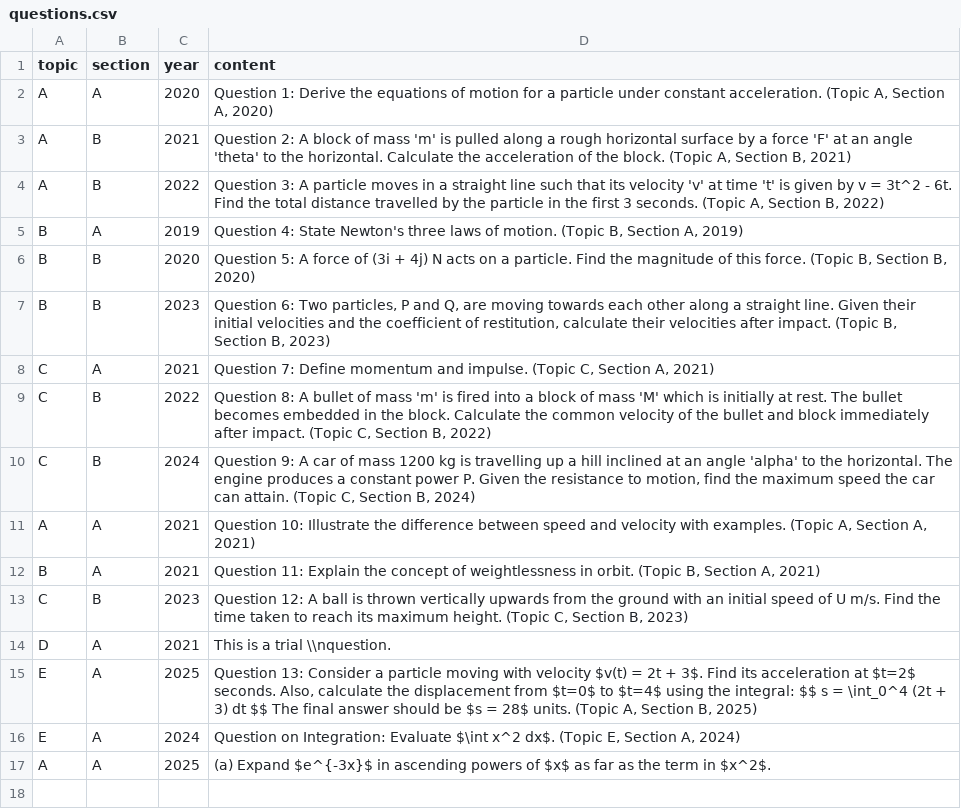
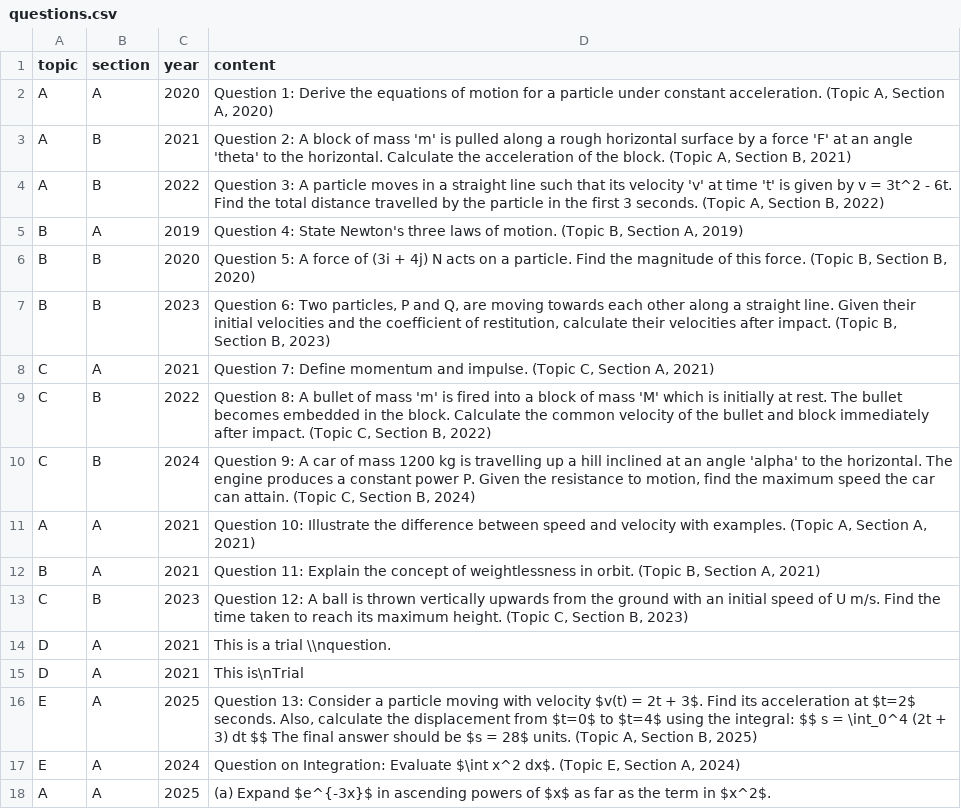
Before and after one commit to GHSMrAlvinChan/m1GHSpastpaperquestionbank, a CSV file: questions.csv, drawn as a sheet.

Commit message:
Update questions.csv

```diff
--- a/questions.csv
+++ b/questions.csv
@@ -14,2 +14,3 @@ C,B,2023,"Question 12: A ball is thrown vertically upwards from the ground with
 D,A,2021,"This is a trial \\nquestion."
+D,A,2021,"This is"\nTrial
 E,A,2025,"Question 13: Consider a particle moving with velocity $v(t) = 2t + 3$. Find its acceleration at $t=2$ seconds. Also, calculate the displacement from $t=0$ to $t=4$ using the integral: $$ s = \int_0^4 (2t + 3) dt $$ The final answer should be $s = 28$ units. (Topic A, Section B, 2025)"
```
